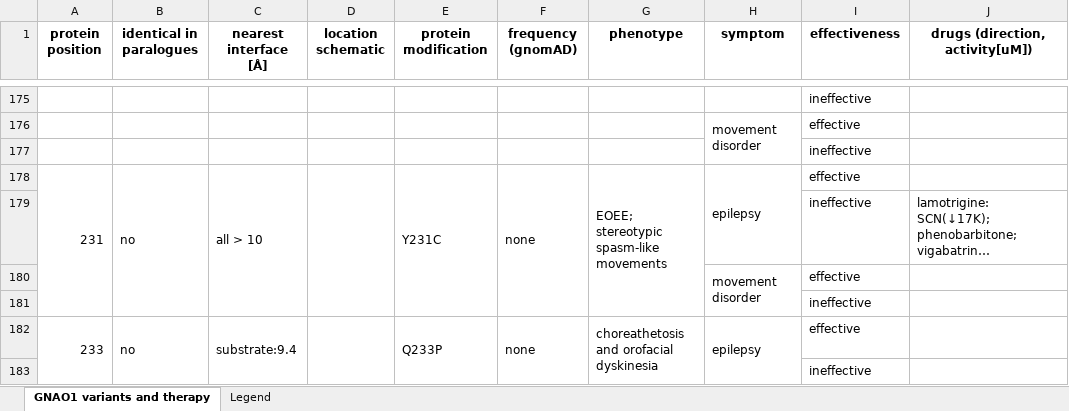
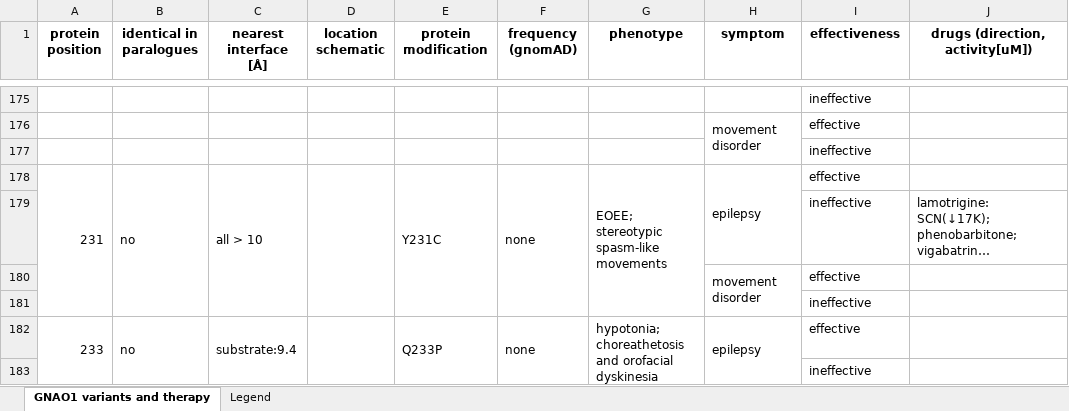
Before and after one commit to dogmaticcentral/gnao1, an Excel workbook: gnao1_therapy.xlsx, sheet GNAO1 variants and therapy, drawn as a sheet; only a part is shown, gaps mark what is left out; long unchanged cells end in …; values as stored, in another font and other column widths than the file's, no borders; charts and pictures not drawn; the diff covers the shown part only; the diff names each change by its address in the sheet, - before the commit and + after, or states it on an @@ line.

```diff
--- a/gnao1_therapy.xlsx (sheet GNAO1 variants and therapy)
+++ b/gnao1_therapy.xlsx (sheet GNAO1 variants and therapy)
-G182 (phenotype): choreathetosis and orofacial dyskinesia
+G182 (phenotype): hypotonia; choreathetosis and orofacial dyskinesia
```
Also changed, not shown: 9 edited cells elsewhere in this sheet, sheet Legend, charts or pictures, 7 other files.
